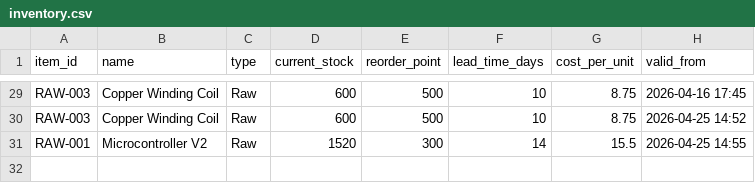
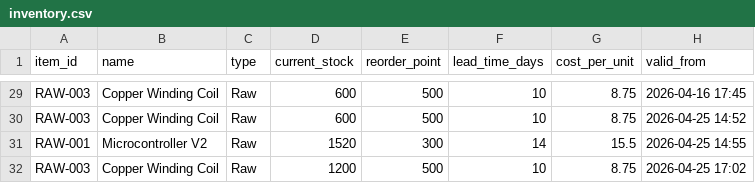
Before and after one commit to StevenChang21/Yama_UM_Hackathon_2026, a CSV file: backend/data/inventory.csv, drawn as a sheet; only a part is shown, gaps mark what is left out.

```diff
--- a/backend/data/inventory.csv
+++ b/backend/data/inventory.csv
@@ -31 +31,2 @@ RAW-003,Copper Winding Coil,Raw,600,500,10,8.75,2026-04-25 14:52
 RAW-001,Microcontroller V2,Raw,1520,300,14,15.5,2026-04-25 14:55
+RAW-003,Copper Winding Coil,Raw,1200,500,10,8.75,2026-04-25 17:02
```
Also changed, not shown: backend/data/emails.csv, backend/data/finance.csv, 5 other files.
